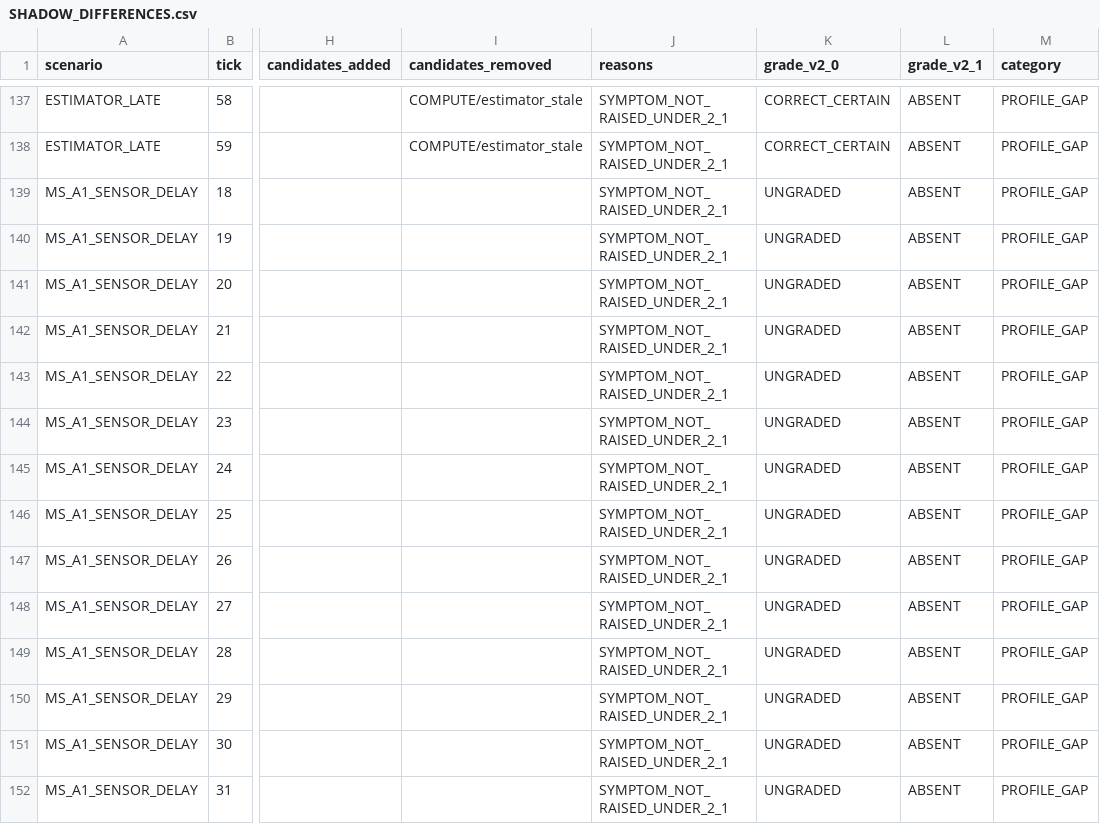
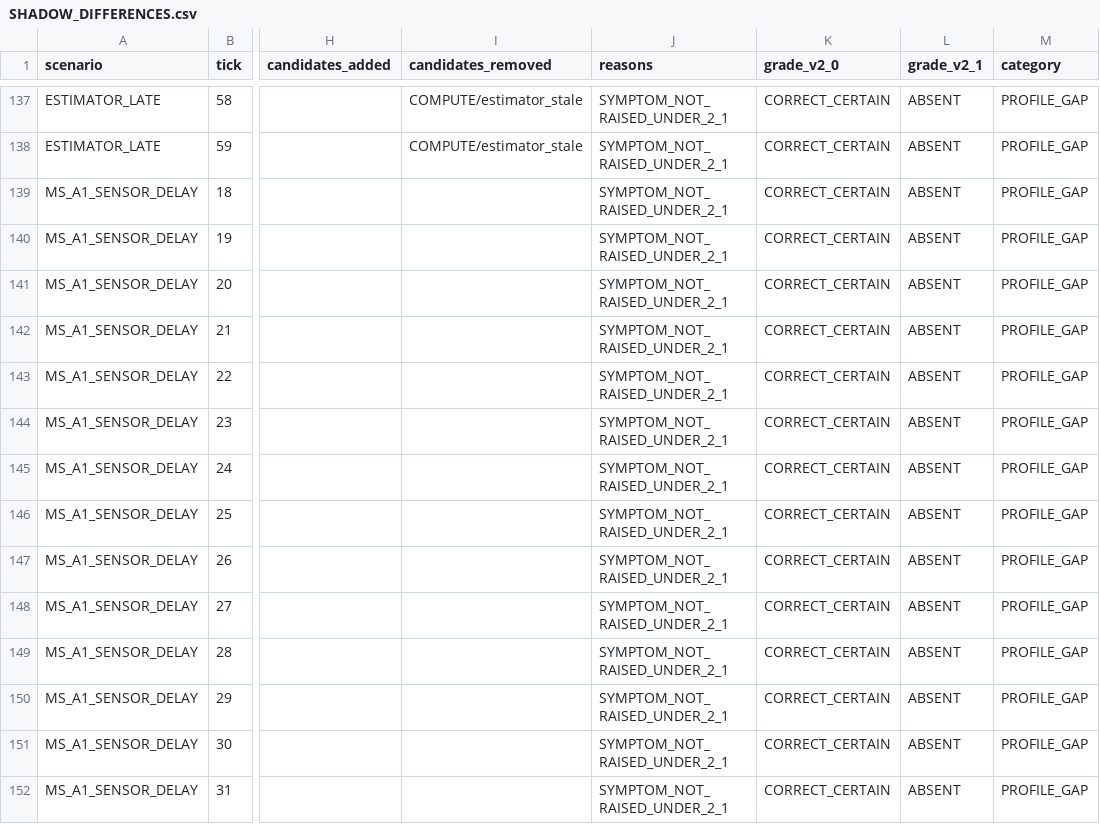
Before and after one commit to SWORT-Aerospace/csia-trust-layer, a CSV file: research/csia_semantic_core_2_1_shadow/SHADOW_DIFFERENCES.csv, drawn as a sheet; only a part is shown, gaps mark what is left out; the diff covers the shown part only; the diff names each change by its address in the sheet, - before the commit and + after, or states it on an @@ line.

```diff
--- a/research/csia_semantic_core_2_1_shadow/SHADOW_DIFFERENCES.csv
+++ b/research/csia_semantic_core_2_1_shadow/SHADOW_DIFFERENCES.csv
-K139:K152 (grade_v2_0): UNGRADED
+K139:K152 (grade_v2_0): CORRECT_CERTAIN
```
Also changed, not shown: 70 edited cells elsewhere in this file, 16 other files.
